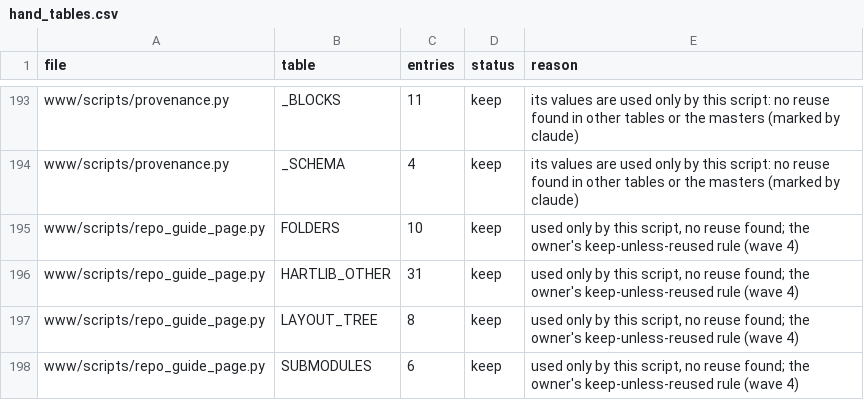
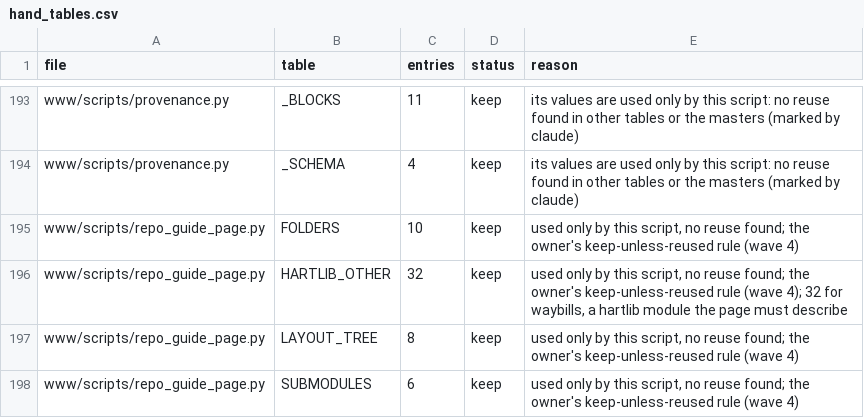
Before and after one commit to lnevo/hart, a CSV file: tools/audit/hand_tables.csv, drawn as a sheet; only a part is shown, gaps mark what is left out.

```diff
--- a/tools/audit/hand_tables.csv
+++ b/tools/audit/hand_tables.csv
@@ -195,3 +195,3 @@ www/scripts/provenance.py,_SCHEMA,4,keep,its values are used only by this script
 www/scripts/repo_guide_page.py,FOLDERS,10,keep,"used only by this script, no reuse found; the owner's keep-unless-reused rule (wave 4)"
-www/scripts/repo_guide_page.py,HARTLIB_OTHER,31,keep,"used only by this script, no reuse found; the owner's keep-unless-reused rule (wave 4)"
+www/scripts/repo_guide_page.py,HARTLIB_OTHER,32,keep,"used only by this script, no reuse found; the owner's keep-unless-reused rule (wave 4); 32 for waybills, a hartlib module the page must describe"
 www/scripts/repo_guide_page.py,LAYOUT_TREE,8,keep,"used only by this script, no reuse found; the owner's keep-unless-reused rule (wave 4)"
```
Also changed, not shown: 3 other files.
